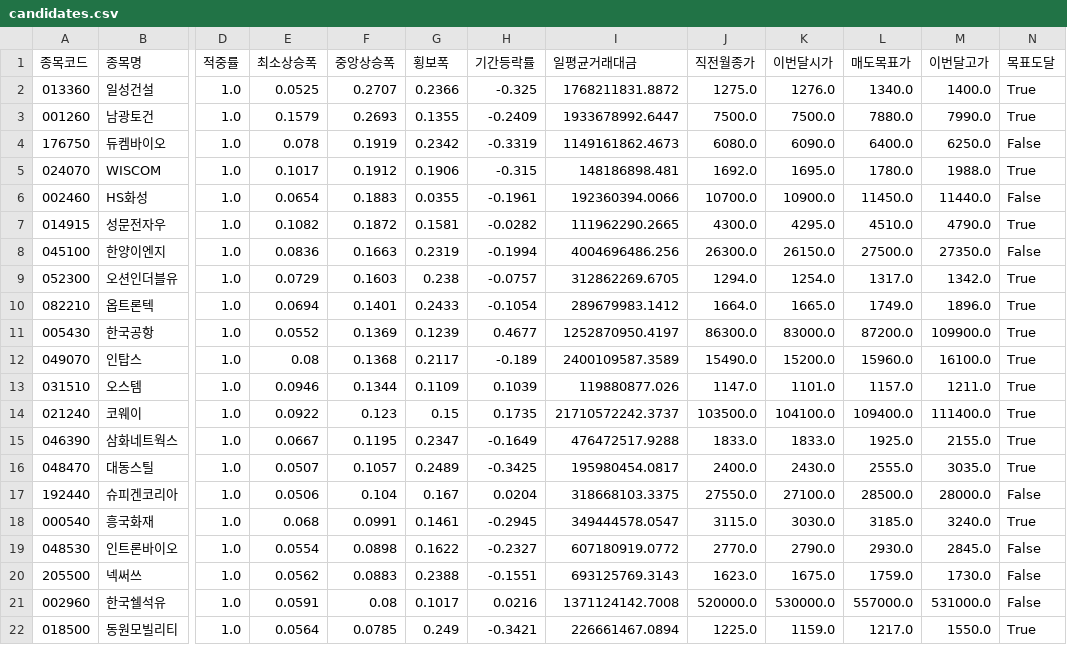
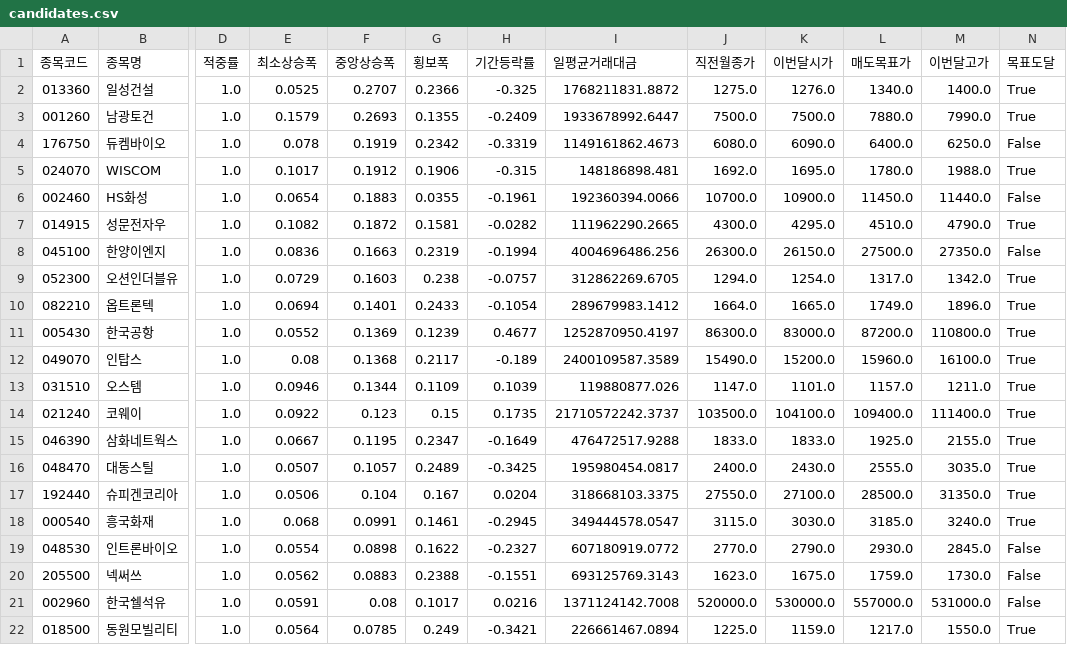
Before and after one commit to hyungjin1213-collab/autoto, a CSV file: output/monthly_candle/candidates.csv, drawn as a sheet; only a part is shown, gaps mark what is left out; the diff names each change by its address in the sheet, - before the commit and + after, or states it on an @@ line.

```diff
--- a/output/monthly_candle/candidates.csv
+++ b/output/monthly_candle/candidates.csv
-M11 (이번달고가): 109900.0
+M11 (이번달고가): 110800.0
-M17 (이번달고가): 28000.0
+M17 (이번달고가): 31350.0
-N17 (목표도달): False
+N17 (목표도달): True
```
Also changed, not shown: output/rights_offering/allottees.csv, output/rights_offering/third_party_allotments.csv, 3 other files.
